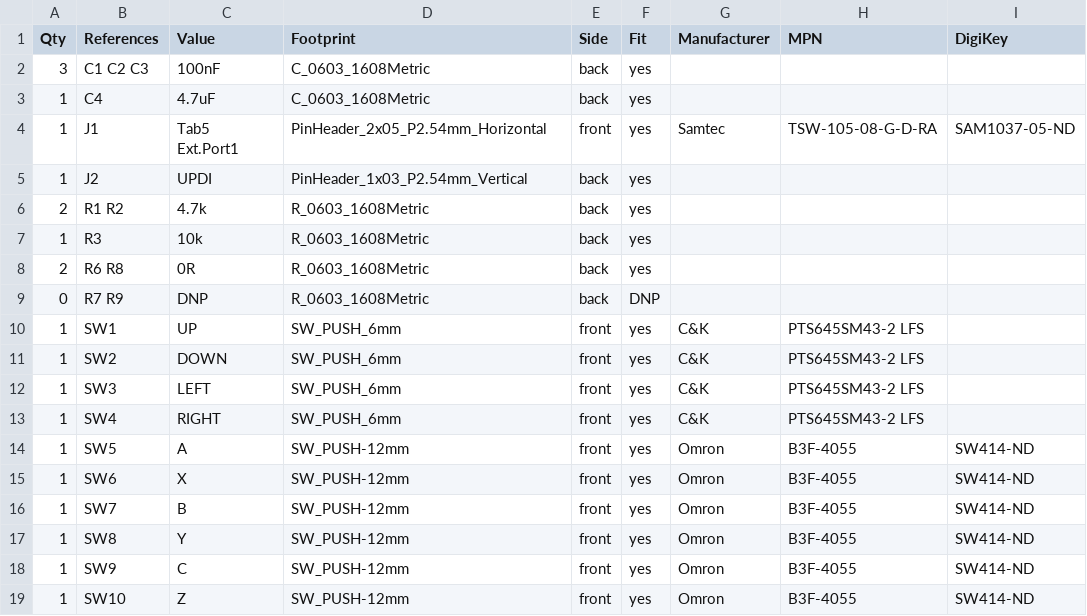
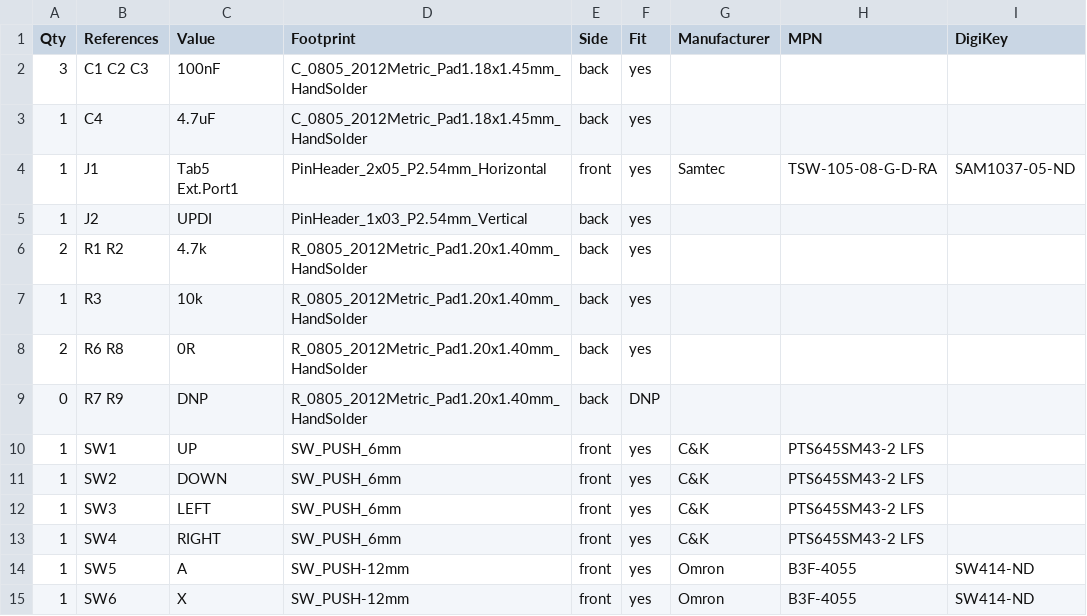
Before and after one commit to shadowlab/RetroESP32-P4_m5StackTab5, a CSV file: hardware/tab5_controller/boards/genesis/kicad/retropad_genesis_bom.csv, drawn as a sheet; only a part is shown; the shorter side is filled out with more unchanged rows.

```diff
--- a/hardware/tab5_controller/boards/genesis/kicad/retropad_genesis_bom.csv
+++ b/hardware/tab5_controller/boards/genesis/kicad/retropad_genesis_bom.csv
@@ -1,10 +1,10 @@
 Qty,References,Value,Footprint,Side,Fit,Manufacturer,MPN,DigiKey
-3,C1 C2 C3,100nF,C_0603_1608Metric,back,yes,,,
-1,C4,4.7uF,C_0603_1608Metric,back,yes,,,
+3,C1 C2 C3,100nF,C_0805_2012Metric_Pad1.18x1.45mm_HandSolder,back,yes,,,
+1,C4,4.7uF,C_0805_2012Metric_Pad1.18x1.45mm_HandSolder,back,yes,,,
 1,J1,Tab5 Ext.Port1,PinHeader_2x05_P2.54mm_Horizontal,front,yes,Samtec,TSW-105-08-G-D-RA,SAM1037-05-ND
 1,J2,UPDI,PinHeader_1x03_P2.54mm_Vertical,back,yes,,,
-2,R1 R2,4.7k,R_0603_1608Metric,back,yes,,,
-1,R3,10k,R_0603_1608Metric,back,yes,,,
-2,R6 R8,0R,R_0603_1608Metric,back,yes,,,
-0,R7 R9,DNP,R_0603_1608Metric,back,DNP,,,
+2,R1 R2,4.7k,R_0805_2012Metric_Pad1.20x1.40mm_HandSolder,back,yes,,,
+1,R3,10k,R_0805_2012Metric_Pad1.20x1.40mm_HandSolder,back,yes,,,
+2,R6 R8,0R,R_0805_2012Metric_Pad1.20x1.40mm_HandSolder,back,yes,,,
+0,R7 R9,DNP,R_0805_2012Metric_Pad1.20x1.40mm_HandSolder,back,DNP,,,
 1,SW1,UP,SW_PUSH_6mm,front,yes,C&K,PTS645SM43-2 LFS,
```
Also changed, not shown: hardware/tab5_controller/boards/nes_gb/kicad/retropad_nes_gb_bom.csv, hardware/tab5_controller/boards/sms/kicad/retropad_sms_bom.csv, 30 other files.
